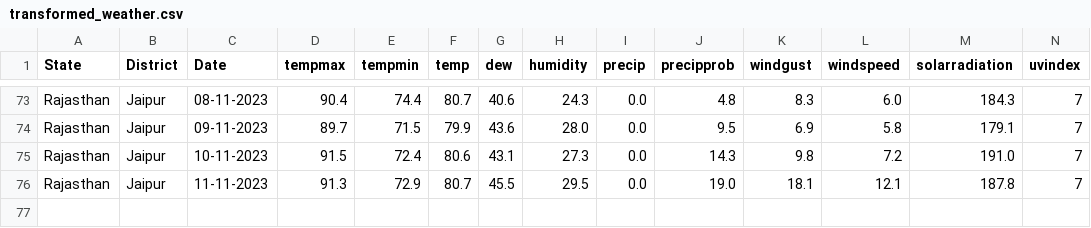
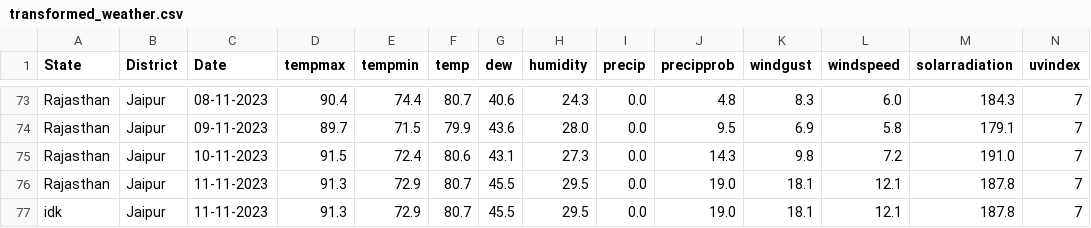
Before and after one commit to prajnavohraa/IIAProject, a CSV file: transformeddatasets/transformed_weather.csv, drawn as a sheet; only a part is shown, gaps mark what is left out.

```diff
--- a/transformeddatasets/transformed_weather.csv
+++ b/transformeddatasets/transformed_weather.csv
@@ -76 +76,2 @@ Rajasthan,Jaipur,10-11-2023,91.5,72.4,80.6,43.1,27.3,0.0,14.3,9.8,7.2,191.0,7
 Rajasthan,Jaipur,11-11-2023,91.3,72.9,80.7,45.5,29.5,0.0,19.0,18.1,12.1,187.8,7
+idk,Jaipur,11-11-2023,91.3,72.9,80.7,45.5,29.5,0.0,19.0,18.1,12.1,187.8,7
```
Also changed, not shown: originaldatasets/original_drought.csv, originaldatasets/original_weather.csv, 5 other files.
